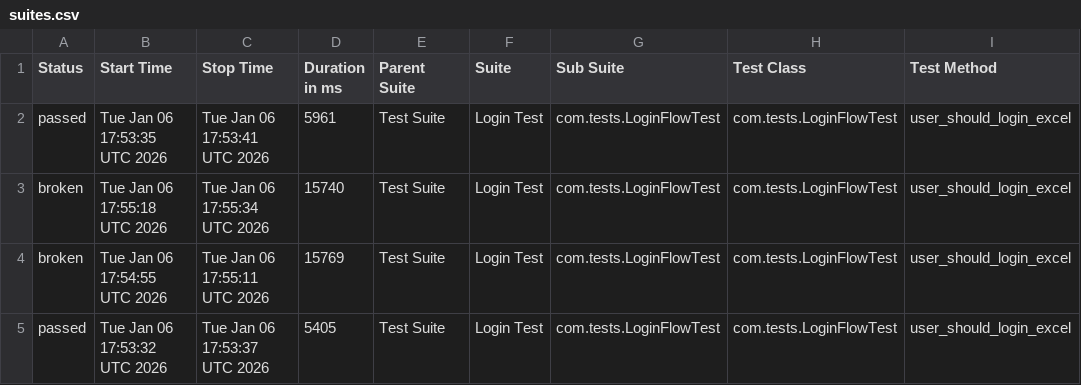
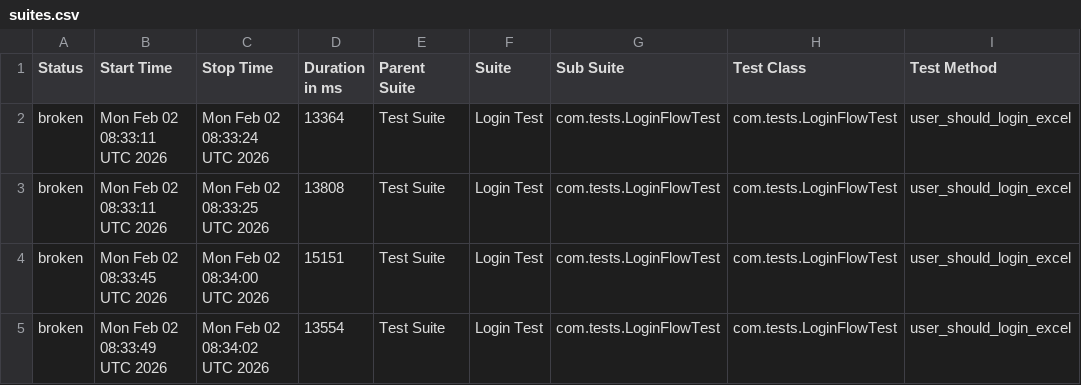
Before and after one commit to Snehadt/Selenium4Project, a CSV file: data/suites.csv, drawn as a sheet; only a part is shown; the diff names each change by its address in the sheet, - before the commit and + after, or states it on an @@ line.

```diff
--- a/data/suites.csv
+++ b/data/suites.csv
-A2 (Status): passed
+A2 (Status): broken
-B2 (Start Time): Tue Jan 06 17:53:35 UTC 2026
+B2 (Start Time): Mon Feb 02 08:33:11 UTC 2026
-C2 (Stop Time): Tue Jan 06 17:53:41 UTC 2026
+C2 (Stop Time): Mon Feb 02 08:33:24 UTC 2026
-D2 (Duration in ms): 5961
+D2 (Duration in ms): 13364
-B3 (Start Time): Tue Jan 06 17:55:18 UTC 2026
+B3 (Start Time): Mon Feb 02 08:33:11 UTC 2026
-C3 (Stop Time): Tue Jan 06 17:55:34 UTC 2026
+C3 (Stop Time): Mon Feb 02 08:33:25 UTC 2026
-D3 (Duration in ms): 15740
+D3 (Duration in ms): 13808
-B4 (Start Time): Tue Jan 06 17:54:55 UTC 2026
+B4 (Start Time): Mon Feb 02 08:33:45 UTC 2026
-C4 (Stop Time): Tue Jan 06 17:55:11 UTC 2026
+C4 (Stop Time): Mon Feb 02 08:34:00 UTC 2026
-D4 (Duration in ms): 15769
+D4 (Duration in ms): 15151
-A5 (Status): passed
+A5 (Status): broken
-B5 (Start Time): Tue Jan 06 17:53:32 UTC 2026
+B5 (Start Time): Mon Feb 02 08:33:49 UTC 2026
-C5 (Stop Time): Tue Jan 06 17:53:37 UTC 2026
+C5 (Stop Time): Mon Feb 02 08:34:02 UTC 2026
-D5 (Duration in ms): 5405
+D5 (Duration in ms): 13554
```
Also changed, not shown: 48 other files.
